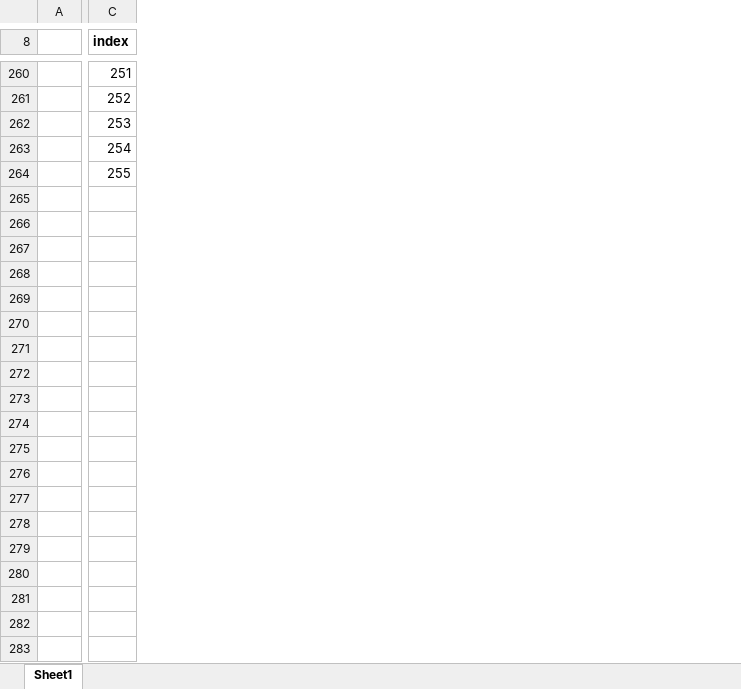
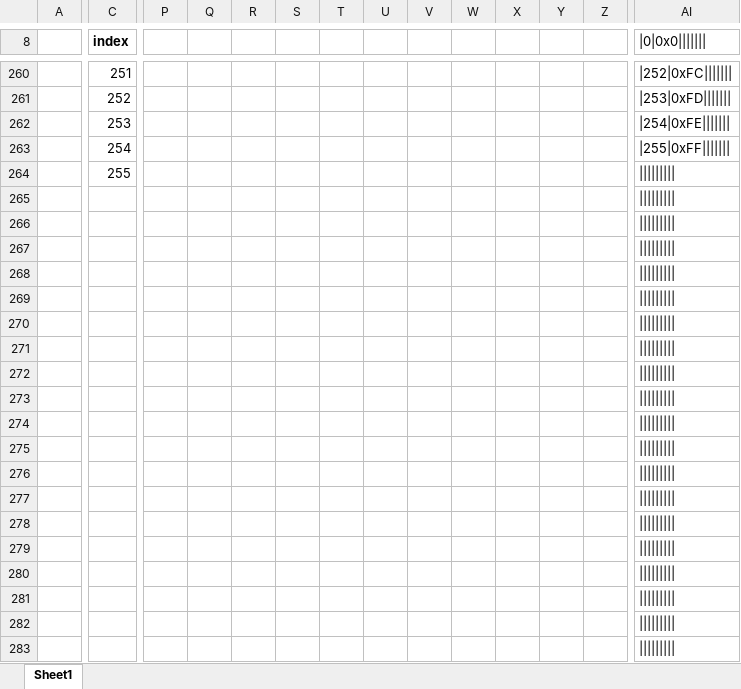
Before and after one commit to darkeclipz/cpp-virtual-machine, an Excel workbook: opcode_table.xlsx, sheet Sheet1, drawn as a sheet; only a part is shown, gaps mark what is left out; values as stored, in another font and other column widths than the file's, no borders; rows hold the shown columns only; the diff covers the shown part only; the diff names each change by its address in the sheet, - before the commit and + after, or states it on an @@ line.

```diff
--- a/opcode_table.xlsx (sheet Sheet1)
+++ b/opcode_table.xlsx (sheet Sheet1)
+column P, empty
+column Q, empty
+column R, empty
+column S, empty
+column T, empty
+column U, empty
+column V, empty
+column W, empty
+column X, empty
+column Y, empty
+column Z, empty
+column AI (|0|0x0|||||||), rows 260-264: |252|0xFC||||||| | |253|0xFD||||||| | |254|0xFE||||||| | |255|0xFF||||||| | |||||||||
+row 265: (empty)
+row 266: (empty)
+row 267: (empty)
+row 268: (empty)
+row 269: (empty)
+row 270: (empty)
+row 271: (empty)
+row 272: (empty)
+row 273: (empty)
+row 274: (empty)
+row 275: (empty)
+row 276: (empty)
+row 277: (empty)
+row 278: (empty)
+row 279: (empty)
+row 280: (empty)
+row 281: (empty)
+row 282: (empty)
+row 283: (empty)
```
Also changed, not shown: 147 added rows and 8 added columns elsewhere in this sheet, 41 other files.
